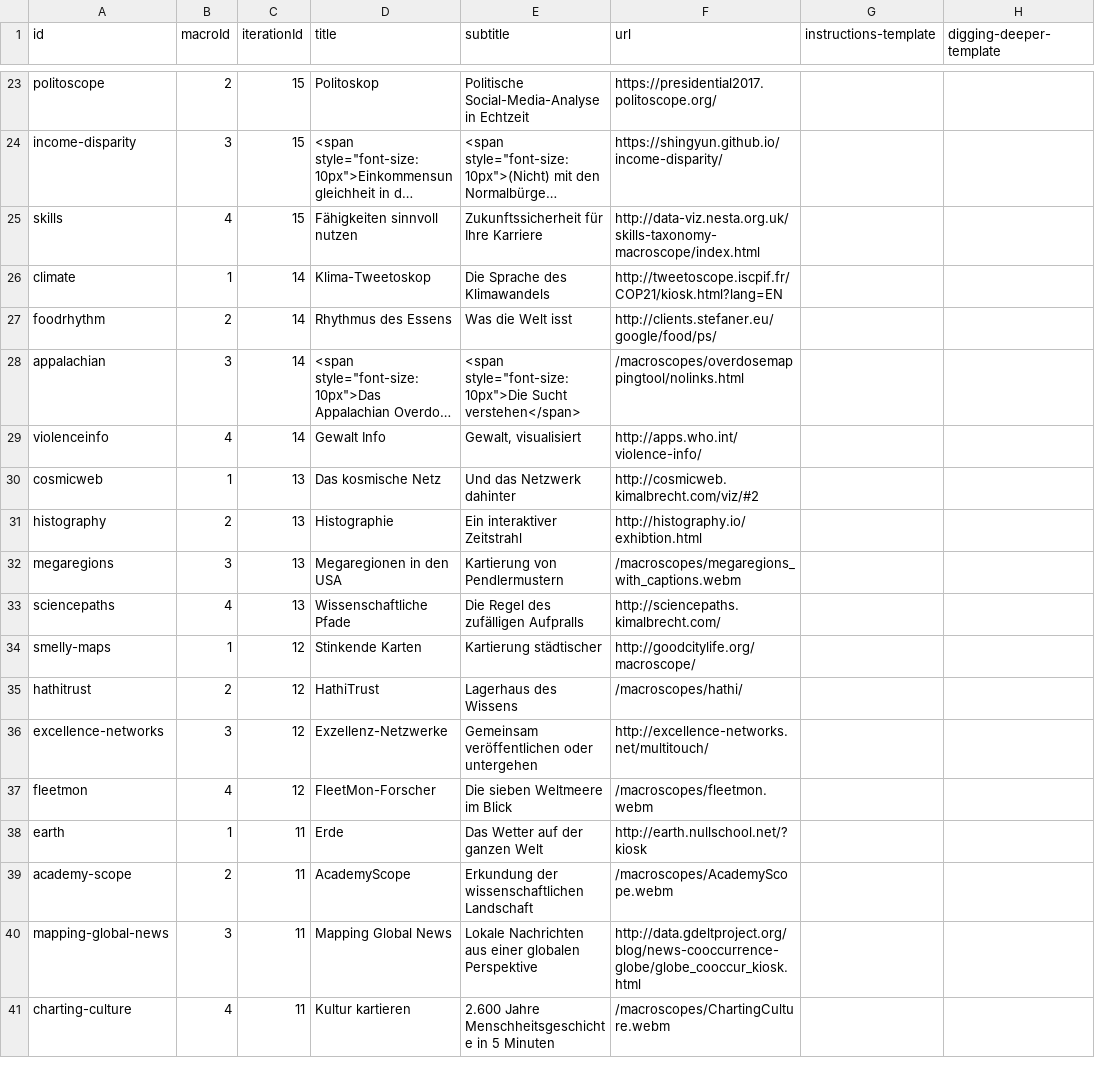
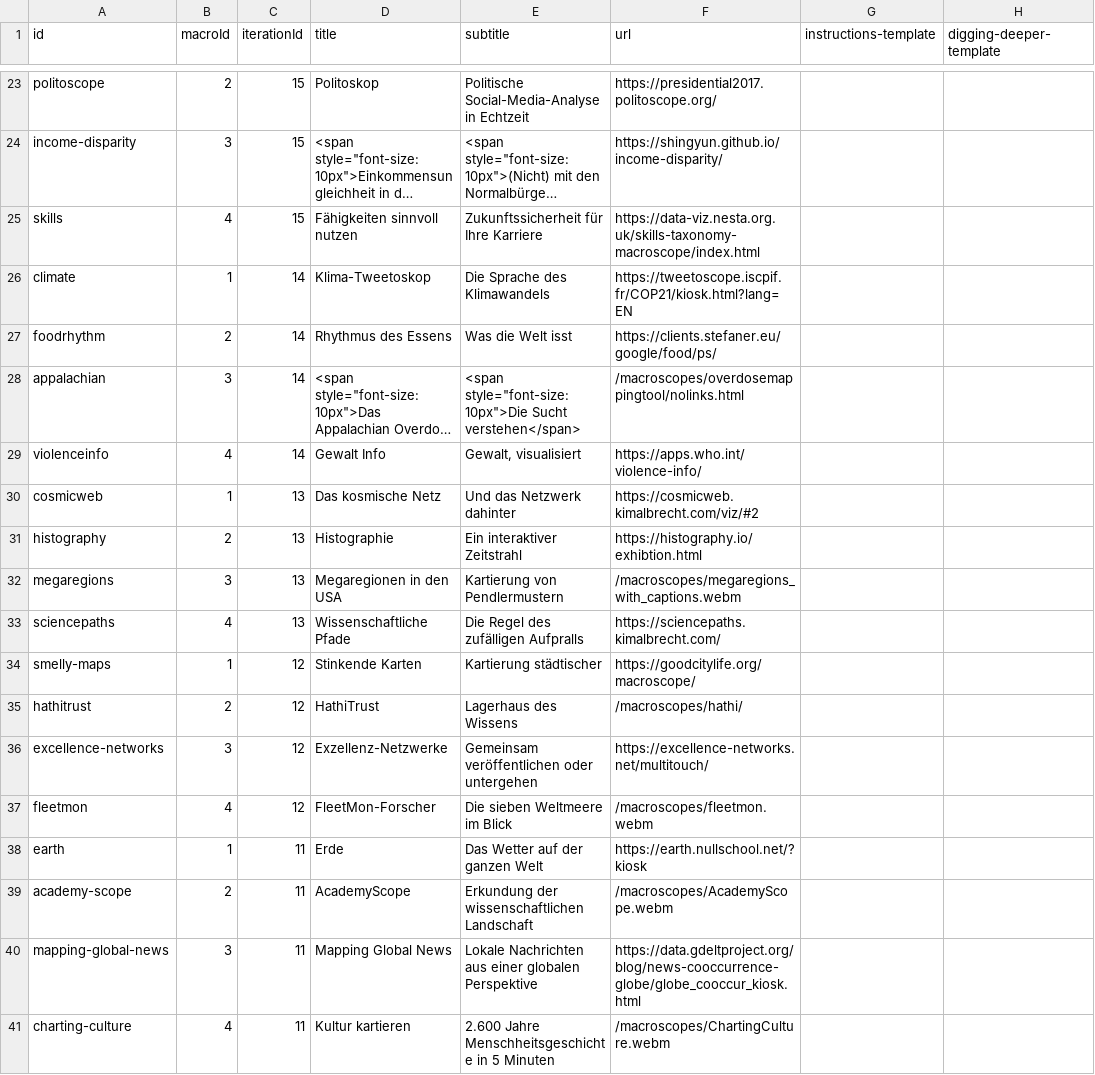
Before and after one commit to cns-iu/macroscope-kiosk, a CSV file: src/assets/data/macroscope-data.csv, drawn as a sheet; only a part is shown, gaps mark what is left out; long unchanged cells end in …; the diff names each change by its address in the sheet, - before the commit and + after, or states it on an @@ line.

Commit message:
http => https

```diff
--- a/src/assets/data/macroscope-data.csv
+++ b/src/assets/data/macroscope-data.csv
-F25 (url): http://data-viz.nesta.org.uk/skills-taxonomy-macroscope/index.html
+F25 (url): https://data-viz.nesta.org.uk/skills-taxonomy-macroscope/index.html
-F26 (url): http://tweetoscope.iscpif.fr/COP21/kiosk.html?lang=EN
+F26 (url): https://tweetoscope.iscpif.fr/COP21/kiosk.html?lang=EN
-F27 (url): http://clients.stefaner.eu/google/food/ps/
+F27 (url): https://clients.stefaner.eu/google/food/ps/
-F29 (url): http://apps.who.int/violence-info/
+F29 (url): https://apps.who.int/violence-info/
-F30 (url): http://cosmicweb.kimalbrecht.com/viz/#2
+F30 (url): https://cosmicweb.kimalbrecht.com/viz/#2
-F31 (url): http://histography.io/exhibtion.html
+F31 (url): https://histography.io/exhibtion.html
-F33 (url): http://sciencepaths.kimalbrecht.com/
+F33 (url): https://sciencepaths.kimalbrecht.com/
-F34 (url): http://goodcitylife.org/macroscope/
+F34 (url): https://goodcitylife.org/macroscope/
-F36 (url): http://excellence-networks.net/multitouch/
+F36 (url): https://excellence-networks.net/multitouch/
-F38 (url): http://earth.nullschool.net/?kiosk
+F38 (url): https://earth.nullschool.net/?kiosk
-F40 (url): http://data.gdeltproject.org/blog/news-cooccurrence-globe/globe_cooccur_kiosk.html
+F40 (url): https://data.gdeltproject.org/blog/news-cooccurrence-globe/globe_cooccur_kiosk.html
```
